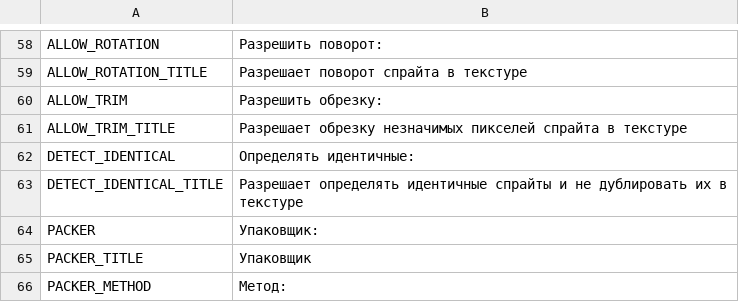
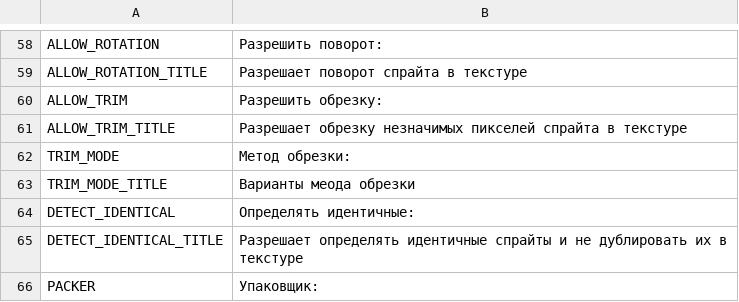
Before and after one commit to odrick/free-tex-packer, a CSV file: src/client/resources/static/localization/ru.csv, drawn as a sheet; only a part is shown, gaps mark what is left out; the shorter side is filled out with more unchanged rows; the diff names each change by its address in the sheet, - before the commit and + after, or states it on an @@ line.

Commit message:
Trim modes ui

```diff
--- a/src/client/resources/static/localization/ru.csv
+++ b/src/client/resources/static/localization/ru.csv
+row 62: TRIM_MODE | Метод обрезки:
+row 63: TRIM_MODE_TITLE | Варианты меода обрезки
```
Also changed, not shown: src/client/resources/static/localization/en.csv, 2 other files.
